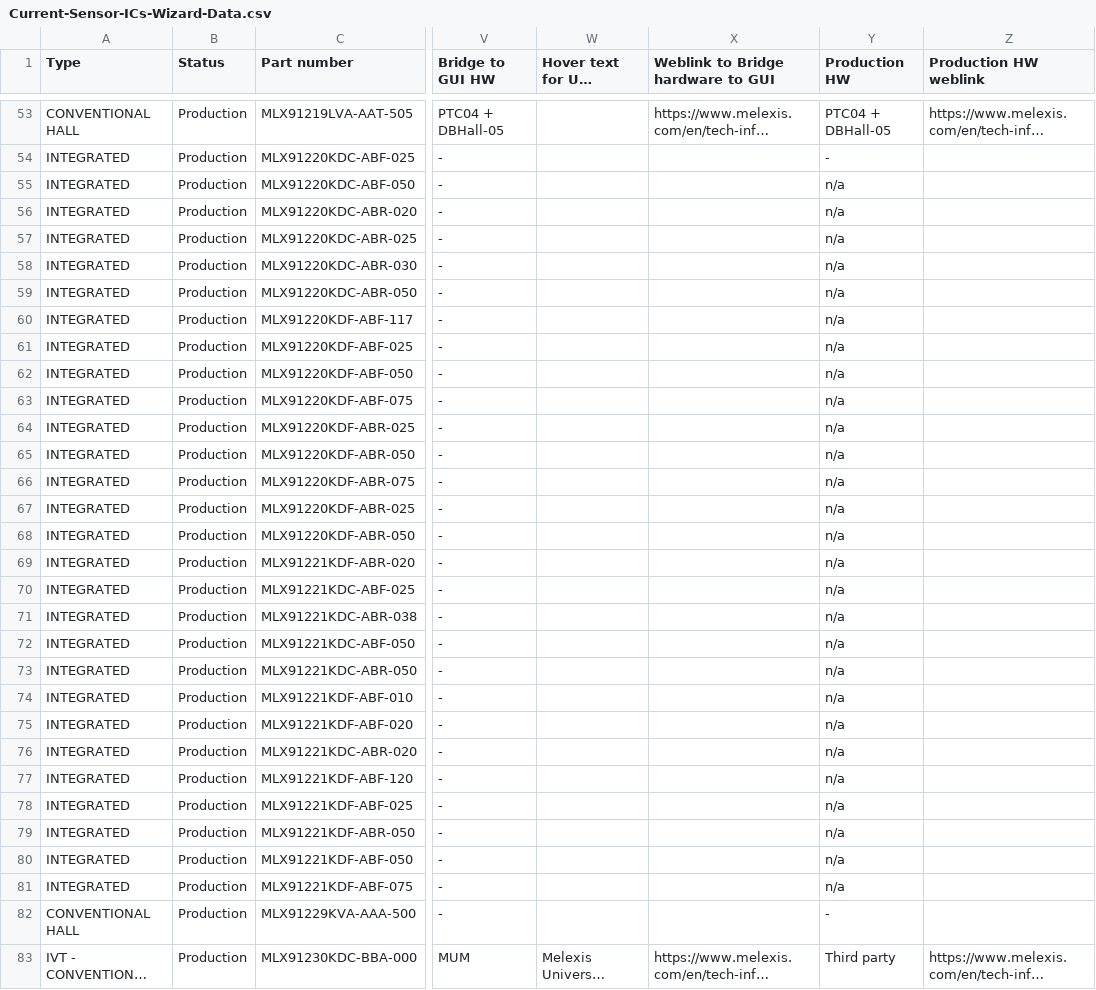
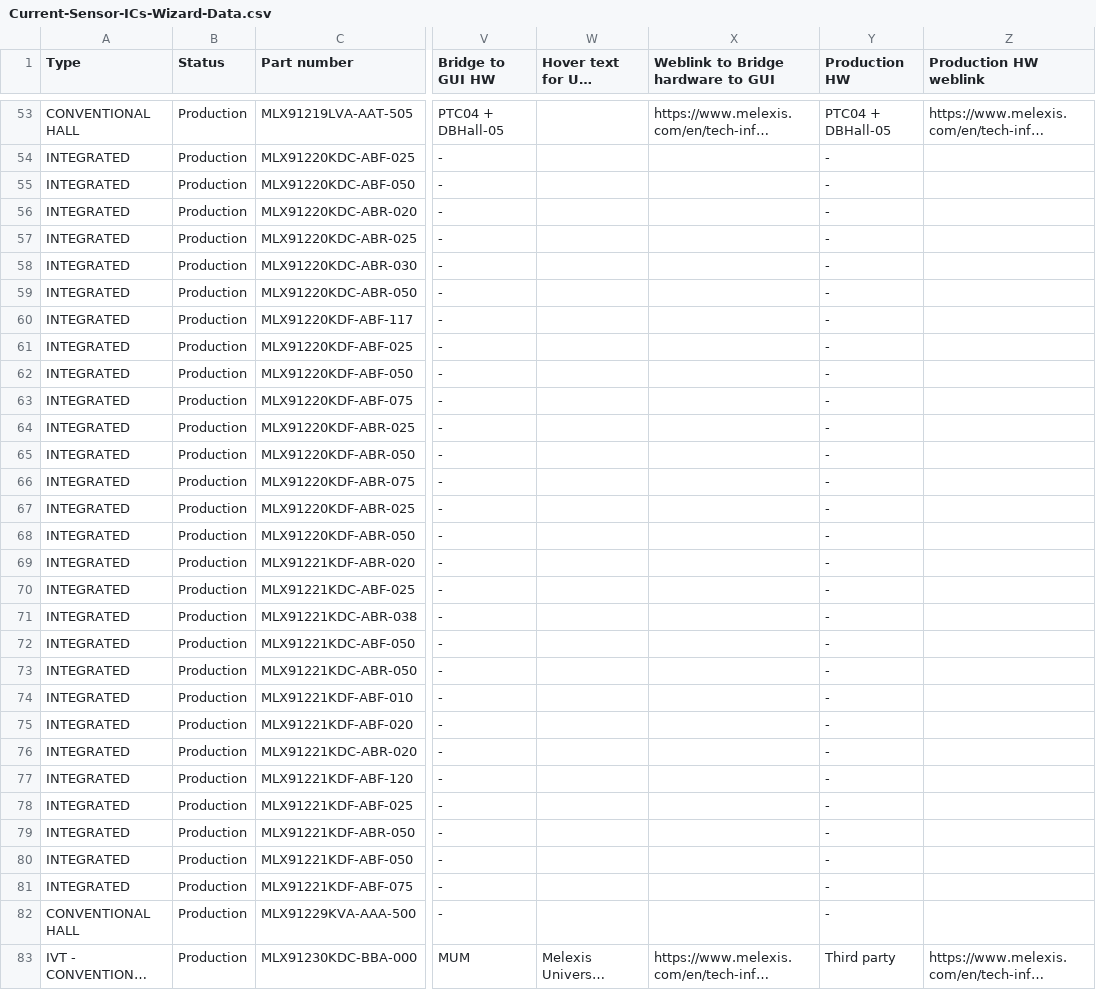
Before and after one commit to MelexisBC/Wizard--Current-Sensor-ICs-Data, a CSV file: Current-Sensor-ICs-Wizard-Data.csv, drawn as a sheet; only a part is shown, gaps mark what is left out; long unchanged cells end in …; the diff names each change by its address in the sheet, - before the commit and + after, or states it on an @@ line.

Commit message:
Wizard - Current sensor ICs - Google sheet updated

```diff
--- a/Current-Sensor-ICs-Wizard-Data.csv
+++ b/Current-Sensor-ICs-Wizard-Data.csv
-Y55:Y81 (Production HW): n/a
+Y55:Y81 (Production HW): -
```
